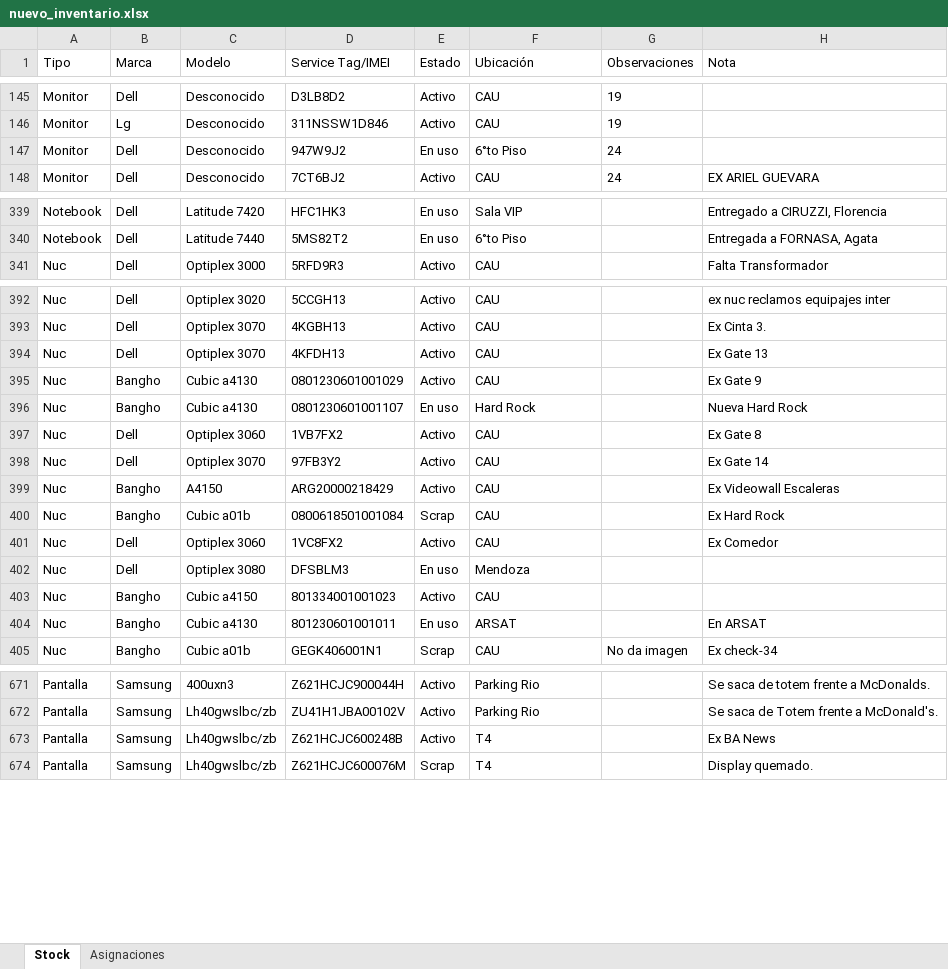
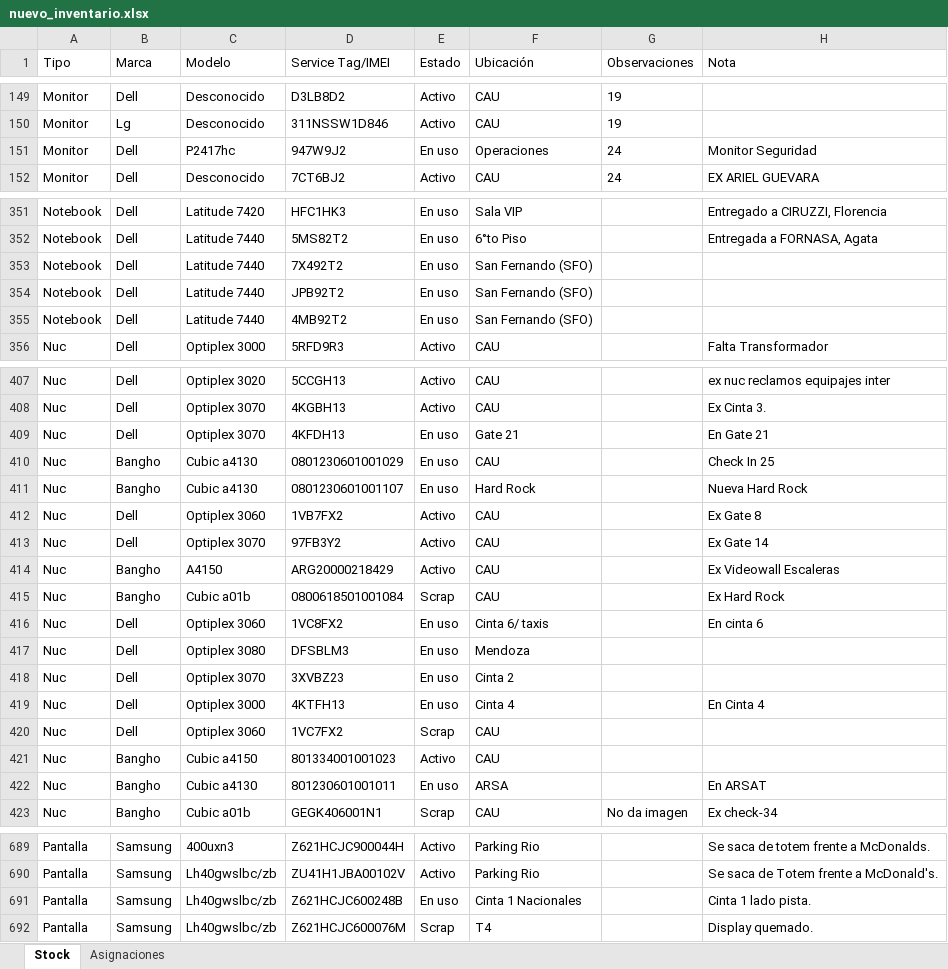
Before and after one commit to nicolasgonzalez98/inventario-aep, an Excel workbook: stockcau/static/nuevo_inventario.xlsx, sheet Stock, drawn as a sheet; only a part is shown, gaps mark what is left out; values as stored, in another font and other column widths than the file's, no borders; addresses are those after the commit; the diff covers the shown part only; the diff names each change by its address in the sheet, - before the commit and + after, or states it on an @@ line.

```diff
--- a/stockcau/static/nuevo_inventario.xlsx (sheet Stock)
+++ b/stockcau/static/nuevo_inventario.xlsx (sheet Stock)
-C151 (Modelo): Desconocido
+C151 (Modelo): P2417hc
-F151 (Ubicación): 6°to Piso
+F151 (Ubicación): Operaciones
-H151 (Nota): (empty)
+H151 (Nota): Monitor Seguridad
+row 353: Notebook | Dell | Latitude 7440 | 7X492T2 | En uso | San Fernando (SFO)
+row 354: Notebook | Dell | Latitude 7440 | JPB92T2 | En uso | San Fernando (SFO)
+row 355: Notebook | Dell | Latitude 7440 | 4MB92T2 | En uso | San Fernando (SFO)
-E409:E410 (Estado): Activo
+E409:E410 (Estado): En uso
-F409 (Ubicación): CAU
+F409 (Ubicación): Gate 21
-H409 (Nota): Ex Gate 13
+H409 (Nota): En Gate 21
-H410 (Nota): Ex Gate 9
+H410 (Nota): Check In 25
-E416 (Estado): Activo
+E416 (Estado): En uso
-F416 (Ubicación): CAU
+F416 (Ubicación): Cinta 6/ taxis
-H416 (Nota): Ex Comedor
+H416 (Nota): En cinta 6
+row 418: Nuc | Dell | Optiplex 3070 | 3XVBZ23 | En uso | Cinta 2
+row 419: Nuc | Dell | Optiplex 3000 | 4KTFH13 | En uso | Cinta 4 |  | En Cinta 4
+row 420: Nuc | Dell | Optiplex 3060 | 1VC7FX2 | Scrap | CAU
-F422 (Ubicación): ARSAT
+F422 (Ubicación): ARSA
-E691 (Estado): Activo
+E691 (Estado): En uso
-F691 (Ubicación): T4
+F691 (Ubicación): Cinta 1 Nacionales
-H691 (Nota): Ex BA News
+H691 (Nota): Cinta 1 lado pista.
```
Also changed, not shown: 16 added rows, 2 removed rows and 14 edited cells elsewhere in this sheet, sheet Asignaciones.
